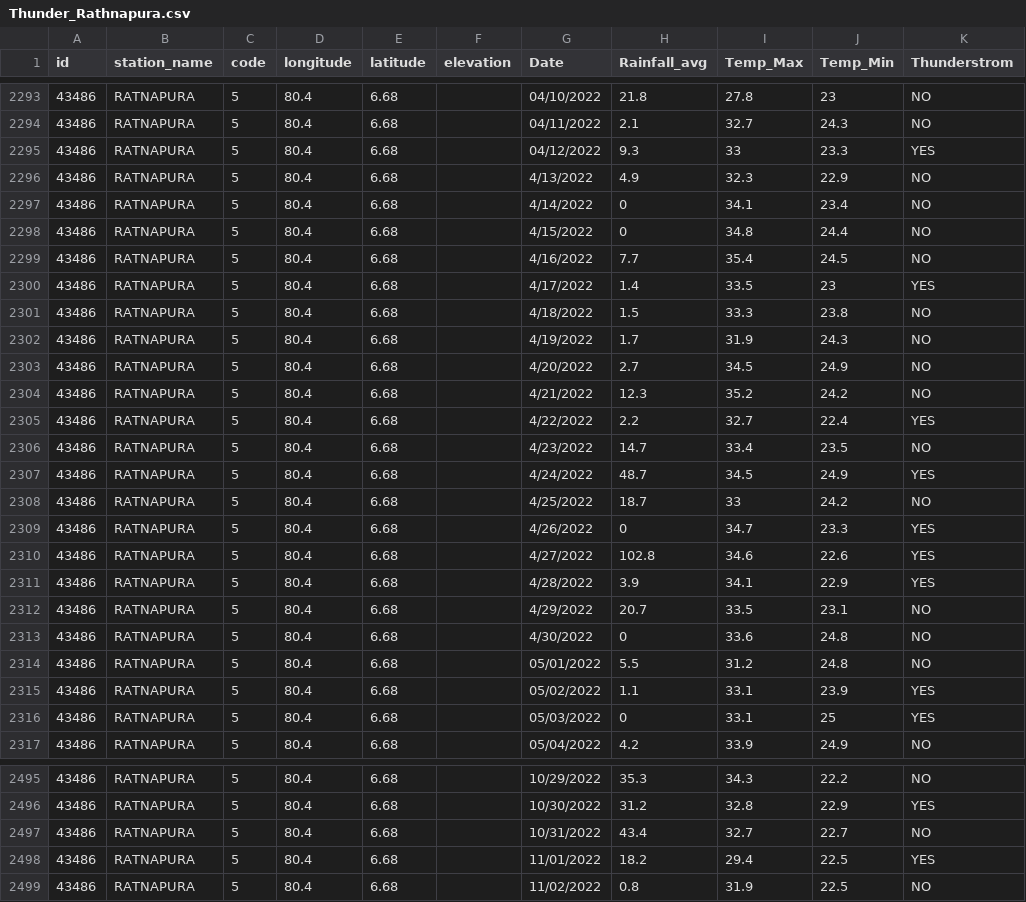
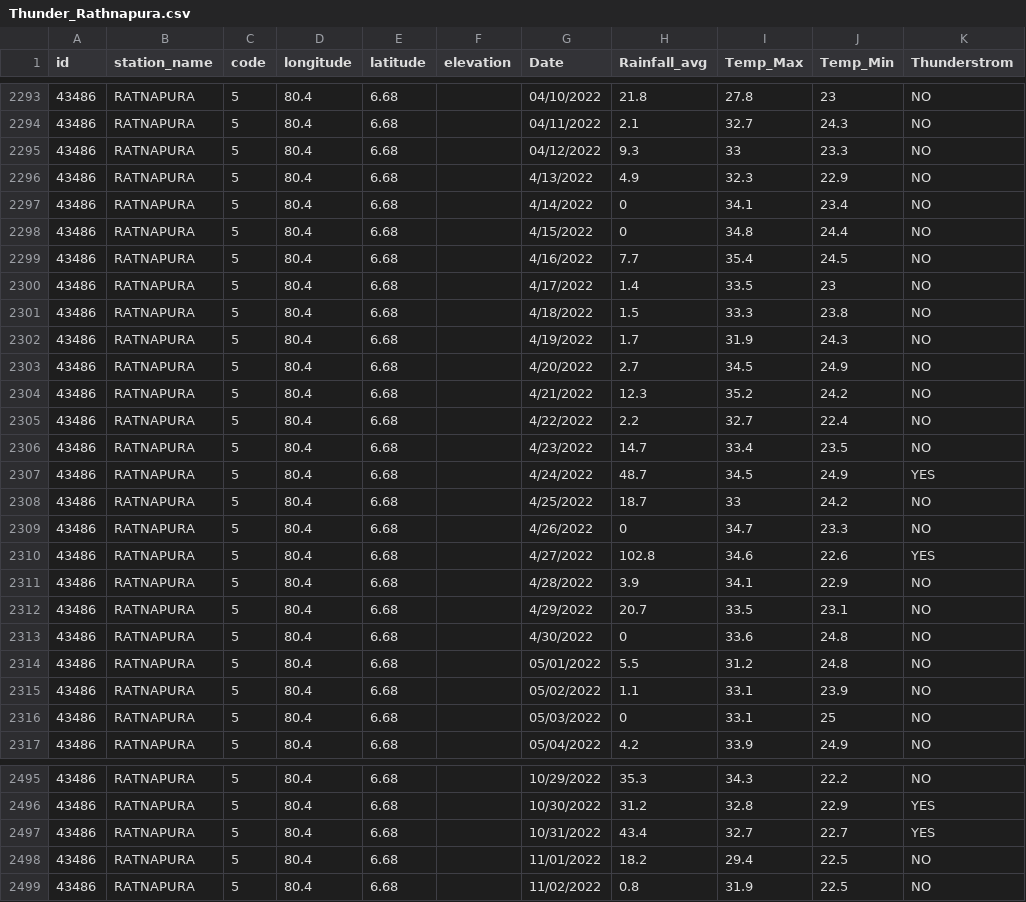
Before and after one commit to kavx-prog/FYP_20200387, a CSV file: Backend/datasets/Thunder_Rathnapura.csv, drawn as a sheet; only a part is shown, gaps mark what is left out; the diff covers the shown part only.

```diff
--- a/Backend/datasets/Thunder_Rathnapura.csv
+++ b/Backend/datasets/Thunder_Rathnapura.csv
@@ -2294,3 +2294,3 @@ id,station_name,code,longitude,latitude,elevation,Date,Rainfall_avg,Temp_Max,Tem
 43486,RATNAPURA,5,80.4,6.68,,04/11/2022,2.1,32.7,24.3,NO
-43486,RATNAPURA,5,80.4,6.68,,04/12/2022,9.3,33,23.3,YES
+43486,RATNAPURA,5,80.4,6.68,,04/12/2022,9.3,33,23.3,NO
 43486,RATNAPURA,5,80.4,6.68,,4/13/2022,4.9,32.3,22.9,NO
@@ -2299,3 +2299,3 @@ id,station_name,code,longitude,latitude,elevation,Date,Rainfall_avg,Temp_Max,Tem
 43486,RATNAPURA,5,80.4,6.68,,4/16/2022,7.7,35.4,24.5,NO
-43486,RATNAPURA,5,80.4,6.68,,4/17/2022,1.4,33.5,23,YES
+43486,RATNAPURA,5,80.4,6.68,,4/17/2022,1.4,33.5,23,NO
 43486,RATNAPURA,5,80.4,6.68,,4/18/2022,1.5,33.3,23.8,NO
@@ -2304,3 +2304,3 @@ id,station_name,code,longitude,latitude,elevation,Date,Rainfall_avg,Temp_Max,Tem
 43486,RATNAPURA,5,80.4,6.68,,4/21/2022,12.3,35.2,24.2,NO
-43486,RATNAPURA,5,80.4,6.68,,4/22/2022,2.2,32.7,22.4,YES
+43486,RATNAPURA,5,80.4,6.68,,4/22/2022,2.2,32.7,22.4,NO
 43486,RATNAPURA,5,80.4,6.68,,4/23/2022,14.7,33.4,23.5,NO
@@ -2308,5 +2308,5 @@ id,station_name,code,longitude,latitude,elevation,Date,Rainfall_avg,Temp_Max,Tem
 43486,RATNAPURA,5,80.4,6.68,,4/25/2022,18.7,33,24.2,NO
-43486,RATNAPURA,5,80.4,6.68,,4/26/2022,0,34.7,23.3,YES
+43486,RATNAPURA,5,80.4,6.68,,4/26/2022,0,34.7,23.3,NO
 43486,RATNAPURA,5,80.4,6.68,,4/27/2022,102.8,34.6,22.6,YES
-43486,RATNAPURA,5,80.4,6.68,,4/28/2022,3.9,34.1,22.9,YES
+43486,RATNAPURA,5,80.4,6.68,,4/28/2022,3.9,34.1,22.9,NO
 43486,RATNAPURA,5,80.4,6.68,,4/29/2022,20.7,33.5,23.1,NO
@@ -2314,4 +2314,4 @@ id,station_name,code,longitude,latitude,elevation,Date,Rainfall_avg,Temp_Max,Tem
 43486,RATNAPURA,5,80.4,6.68,,05/01/2022,5.5,31.2,24.8,NO
-43486,RATNAPURA,5,80.4,6.68,,05/02/2022,1.1,33.1,23.9,YES
-43486,RATNAPURA,5,80.4,6.68,,05/03/2022,0,33.1,25,YES
+43486,RATNAPURA,5,80.4,6.68,,05/02/2022,1.1,33.1,23.9,NO
+43486,RATNAPURA,5,80.4,6.68,,05/03/2022,0,33.1,25,NO
 43486,RATNAPURA,5,80.4,6.68,,05/04/2022,4.2,33.9,24.9,NO
@@ -2496,4 +2496,4 @@ id,station_name,code,longitude,latitude,elevation,Date,Rainfall_avg,Temp_Max,Tem
 43486,RATNAPURA,5,80.4,6.68,,10/30/2022,31.2,32.8,22.9,YES
-43486,RATNAPURA,5,80.4,6.68,,10/31/2022,43.4,32.7,22.7,NO
-43486,RATNAPURA,5,80.4,6.68,,11/01/2022,18.2,29.4,22.5,YES
+43486,RATNAPURA,5,80.4,6.68,,10/31/2022,43.4,32.7,22.7,YES
+43486,RATNAPURA,5,80.4,6.68,,11/01/2022,18.2,29.4,22.5,NO
 43486,RATNAPURA,5,80.4,6.68,,11/02/2022,0.8,31.9,22.5,NO
```
Also changed, not shown: 1 added row, 1 removed row and 82 edited cells elsewhere in this file, 5 other files.
